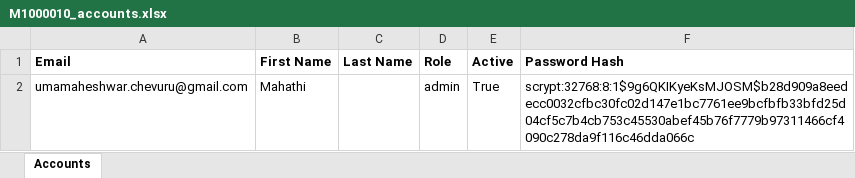
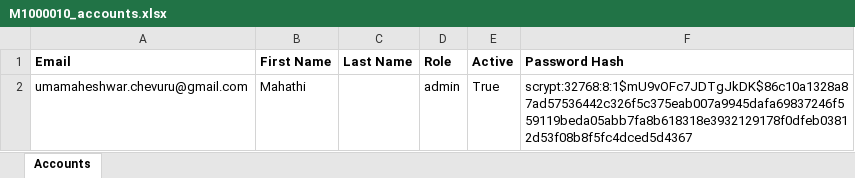
Before and after one commit to Mahathi-2023/Mytradenotify, an Excel workbook: M1000010_accounts.xlsx, sheet Accounts, drawn as a sheet; values as stored, in another font and other column widths than the file's, no borders; the diff names each change by its address in the sheet, - before the commit and + after, or states it on an @@ line.

Commit message:
Capture latest generated log and account workbook updates

```diff
--- a/M1000010_accounts.xlsx (sheet Accounts)
+++ b/M1000010_accounts.xlsx (sheet Accounts)
-F2 (Password Hash): scrypt:32768:8:1$9g6QKIKyeKsMJOSM$b28d909a8eedecc0032cfbc30fc02d147e1bc7761ee9bcfbfb33bfd25d04cf5c7b4cb753c45530abef45b76f7779b97311466cf4090c278da9f116c46dda066c
+F2 (Password Hash): scrypt:32768:8:1$mU9vOFc7JDTgJkDK$86c10a1328a87ad57536442c326f5c375eab007a9945dafa69837246f559119beda05abb7fa8b618318e3932129178f0dfeb03812d53f08b8f5fc4dced5d4367
```
Also changed, not shown: 1 other file.
